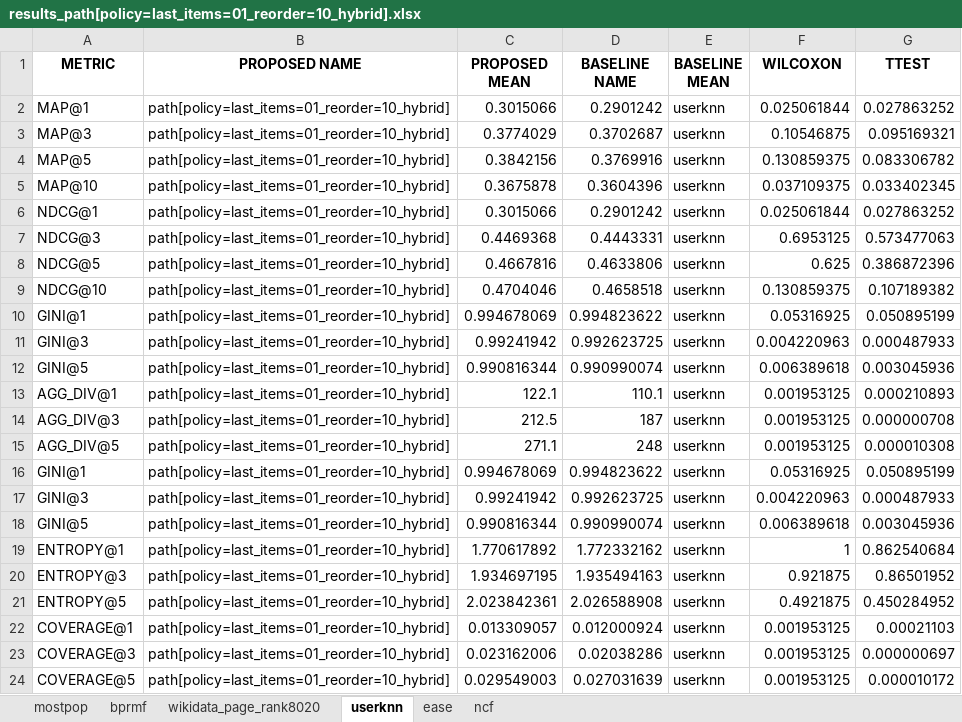
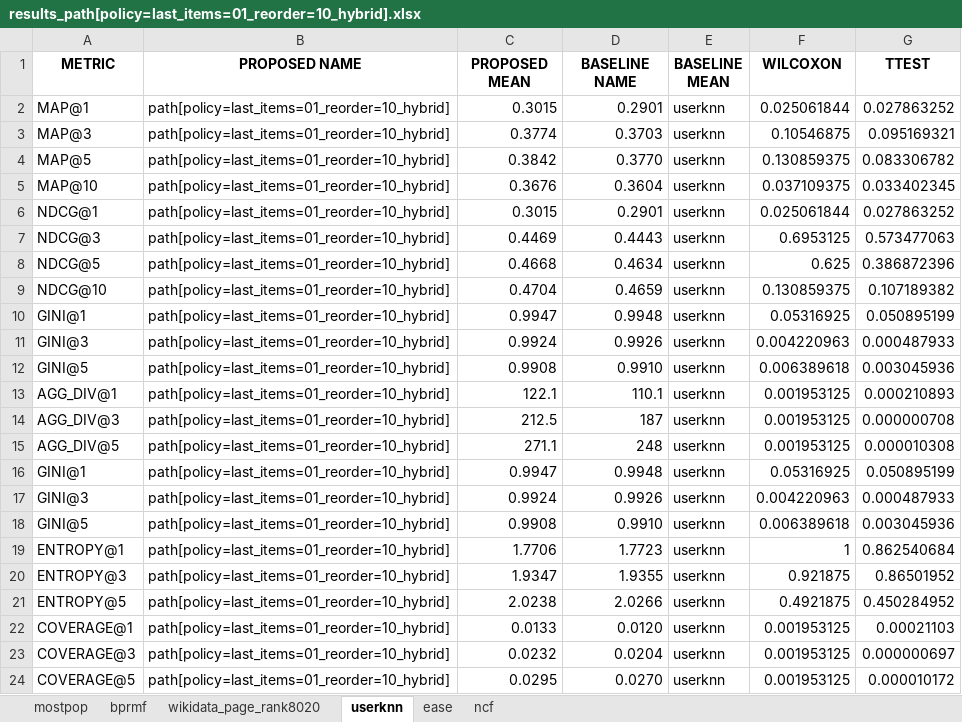
Before and after one commit to andlzanon/lod-personalized-recommender, an Excel workbook: datasets/ml-latest-small/results_path[policy=last_items=01_reorder=10_hybrid].xlsx, sheet userknn, drawn as a sheet; values as stored, in another font and other column widths than the file's, no borders; the diff names each change by its address in the sheet, - before the commit and + after, or states it on an @@ line.

```diff
--- a/datasets/ml-latest-small/results_path[policy=last_items=01_reorder=10_hybrid].xlsx (sheet userknn)
+++ b/datasets/ml-latest-small/results_path[policy=last_items=01_reorder=10_hybrid].xlsx (sheet userknn)
-C2 (PROPOSED MEAN): 0.3015066
+C2 (PROPOSED MEAN): 0.3015
-D2 (BASELINE NAME): 0.2901242
+D2 (BASELINE NAME): 0.2901
-C3 (PROPOSED MEAN): 0.3774029
+C3 (PROPOSED MEAN): 0.3774
-D3 (BASELINE NAME): 0.3702687
+D3 (BASELINE NAME): 0.3703
-C4 (PROPOSED MEAN): 0.3842156
+C4 (PROPOSED MEAN): 0.3842
-D4 (BASELINE NAME): 0.3769916
+D4 (BASELINE NAME): 0.3770
-C5 (PROPOSED MEAN): 0.3675878
+C5 (PROPOSED MEAN): 0.3676
-D5 (BASELINE NAME): 0.3604396
+D5 (BASELINE NAME): 0.3604
-C6 (PROPOSED MEAN): 0.3015066
+C6 (PROPOSED MEAN): 0.3015
-D6 (BASELINE NAME): 0.2901242
+D6 (BASELINE NAME): 0.2901
-C7 (PROPOSED MEAN): 0.4469368
+C7 (PROPOSED MEAN): 0.4469
-D7 (BASELINE NAME): 0.4443331
+D7 (BASELINE NAME): 0.4443
-C8 (PROPOSED MEAN): 0.4667816
+C8 (PROPOSED MEAN): 0.4668
-D8 (BASELINE NAME): 0.4633806
+D8 (BASELINE NAME): 0.4634
-C9 (PROPOSED MEAN): 0.4704046
+C9 (PROPOSED MEAN): 0.4704
-D9 (BASELINE NAME): 0.4658518
+D9 (BASELINE NAME): 0.4659
-C10 (PROPOSED MEAN): 0.994678069
+C10 (PROPOSED MEAN): 0.9947
-D10 (BASELINE NAME): 0.994823622
+D10 (BASELINE NAME): 0.9948
-C11 (PROPOSED MEAN): 0.99241942
+C11 (PROPOSED MEAN): 0.9924
-D11 (BASELINE NAME): 0.992623725
+D11 (BASELINE NAME): 0.9926
-C12 (PROPOSED MEAN): 0.990816344
+C12 (PROPOSED MEAN): 0.9908
-D12 (BASELINE NAME): 0.990990074
+D12 (BASELINE NAME): 0.9910
-C16 (PROPOSED MEAN): 0.994678069
+C16 (PROPOSED MEAN): 0.9947
-D16 (BASELINE NAME): 0.994823622
+D16 (BASELINE NAME): 0.9948
-C17 (PROPOSED MEAN): 0.99241942
+C17 (PROPOSED MEAN): 0.9924
-D17 (BASELINE NAME): 0.992623725
+D17 (BASELINE NAME): 0.9926
-C18 (PROPOSED MEAN): 0.990816344
+C18 (PROPOSED MEAN): 0.9908
-D18 (BASELINE NAME): 0.990990074
+D18 (BASELINE NAME): 0.9910
-C19 (PROPOSED MEAN): 1.770617892
+C19 (PROPOSED MEAN): 1.7706
-D19 (BASELINE NAME): 1.772332162
+D19 (BASELINE NAME): 1.7723
-C20 (PROPOSED MEAN): 1.934697195
+C20 (PROPOSED MEAN): 1.9347
-D20 (BASELINE NAME): 1.935494163
+D20 (BASELINE NAME): 1.9355
-C21 (PROPOSED MEAN): 2.023842361
+C21 (PROPOSED MEAN): 2.0238
-D21 (BASELINE NAME): 2.026588908
+D21 (BASELINE NAME): 2.0266
-C22 (PROPOSED MEAN): 0.013309057
+C22 (PROPOSED MEAN): 0.0133
-D22 (BASELINE NAME): 0.012000924
+D22 (BASELINE NAME): 0.0120
-C23 (PROPOSED MEAN): 0.023162006
+C23 (PROPOSED MEAN): 0.0232
-D23 (BASELINE NAME): 0.02038286
+D23 (BASELINE NAME): 0.0204
-C24 (PROPOSED MEAN): 0.029549003
+C24 (PROPOSED MEAN): 0.0295
-D24 (BASELINE NAME): 0.027031639
+D24 (BASELINE NAME): 0.0270
```
Also changed, not shown: sheet bprmf, sheet ease, sheet mostpop, sheet wikidata_page_rank8020, sheet ncf, 4 other files.
